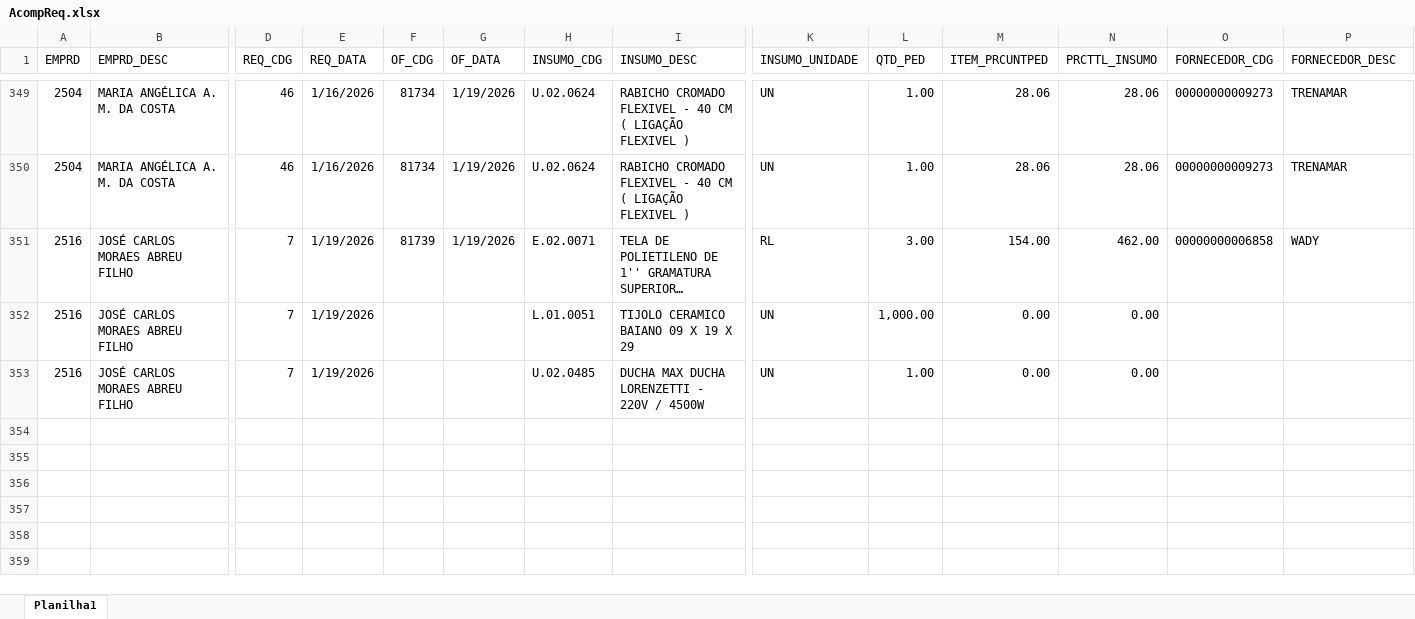
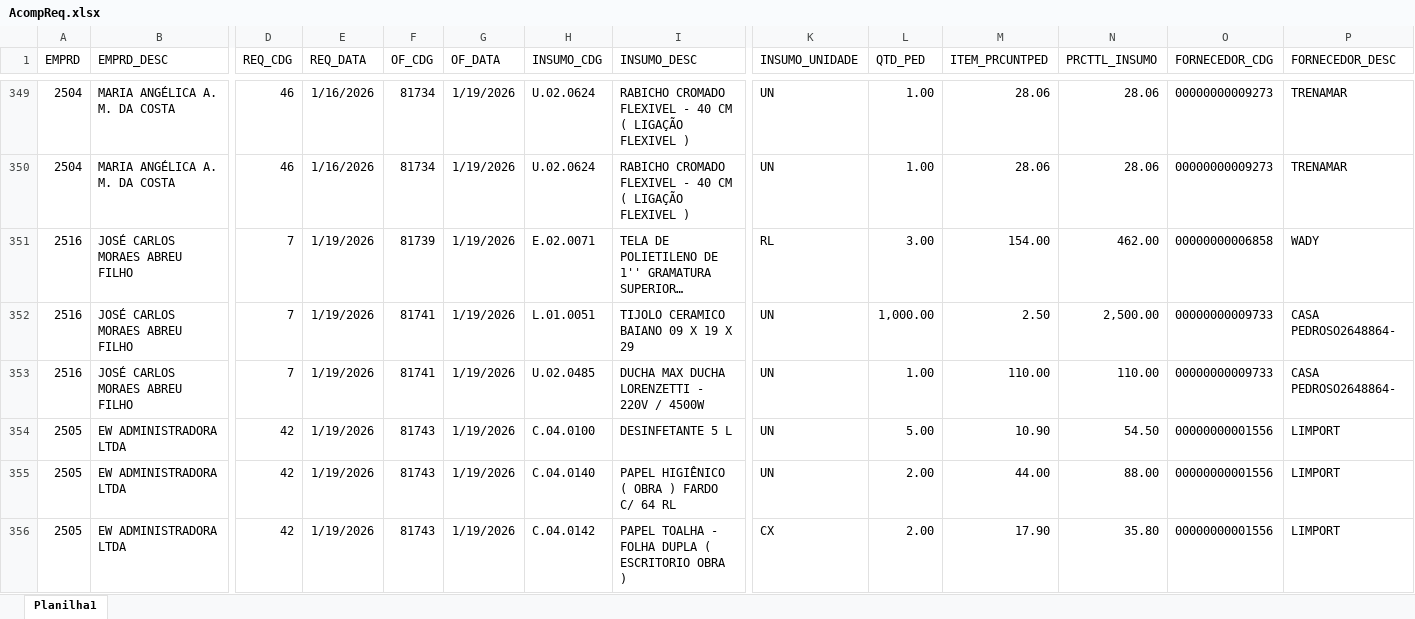
Before and after one commit to Mgiglio98/acompanhamento-requisicoes, an Excel workbook: AcompReq.xlsx, sheet Planilha1, drawn as a sheet; only a part is shown, gaps mark what is left out; long unchanged cells end in …; values as stored, in another font and other column widths than the file's, no borders; rows hold the shown columns only; the diff covers the shown part only; the diff names each change by its address in the sheet, - before the commit and + after, or states it on an @@ line.

Commit message:
Add files via upload

```diff
--- a/AcompReq.xlsx (sheet Planilha1)
+++ b/AcompReq.xlsx (sheet Planilha1)
-F352:F353 (OF_CDG): (empty)
+F352:F353 (OF_CDG): 81741
-G352:G353 (OF_DATA): (empty)
+G352:G353 (OF_DATA): 1/19/2026
-M352 (ITEM_PRCUNTPED): 0.00
+M352 (ITEM_PRCUNTPED): 2.50
-N352 (PRCTTL_INSUMO): 0.00
+N352 (PRCTTL_INSUMO): 2,500.00
-O352:O353 (FORNECEDOR_CDG): (empty)
+O352:O353 (FORNECEDOR_CDG): 00000000009733
-P352:P353 (FORNECEDOR_DESC): (empty)
+P352:P353 (FORNECEDOR_DESC): CASA PEDROSO2648864-
-M353 (ITEM_PRCUNTPED): 0.00
+M353 (ITEM_PRCUNTPED): 110.00
-N353 (PRCTTL_INSUMO): 0.00
+N353 (PRCTTL_INSUMO): 110.00
+row 354: 2505 | EW ADMINISTRADORA LTDA | 42 | 1/19/2026 | 81743 | 1/19/2026 | C.04.0100 | DESINFETANTE 5 L | UN | 5.00 | 10.90 | 54.50 | 00000000001556 | LIMPORT
+row 355: 2505 | EW ADMINISTRADORA LTDA | 42 | 1/19/2026 | 81743 | 1/19/2026 | C.04.0140 | PAPEL HIGIÊNICO ( OBRA ) FARDO C/ 64 RL | UN | 2.00 | 44.00 | 88.00 | 00000000001556 | LIMPORT
+row 356: 2505 | EW ADMINISTRADORA LTDA | 42 | 1/19/2026 | 81743 | 1/19/2026 | C.04.0142 | PAPEL TOALHA - FOLHA DUPLA ( ESCRITORIO OBRA ) | CX | 2.00 | 17.90 | 35.80 | 00000000001556 | LIMPORT
```
Also changed, not shown: 25 added rows and 2 edited cells elsewhere in this sheet.
